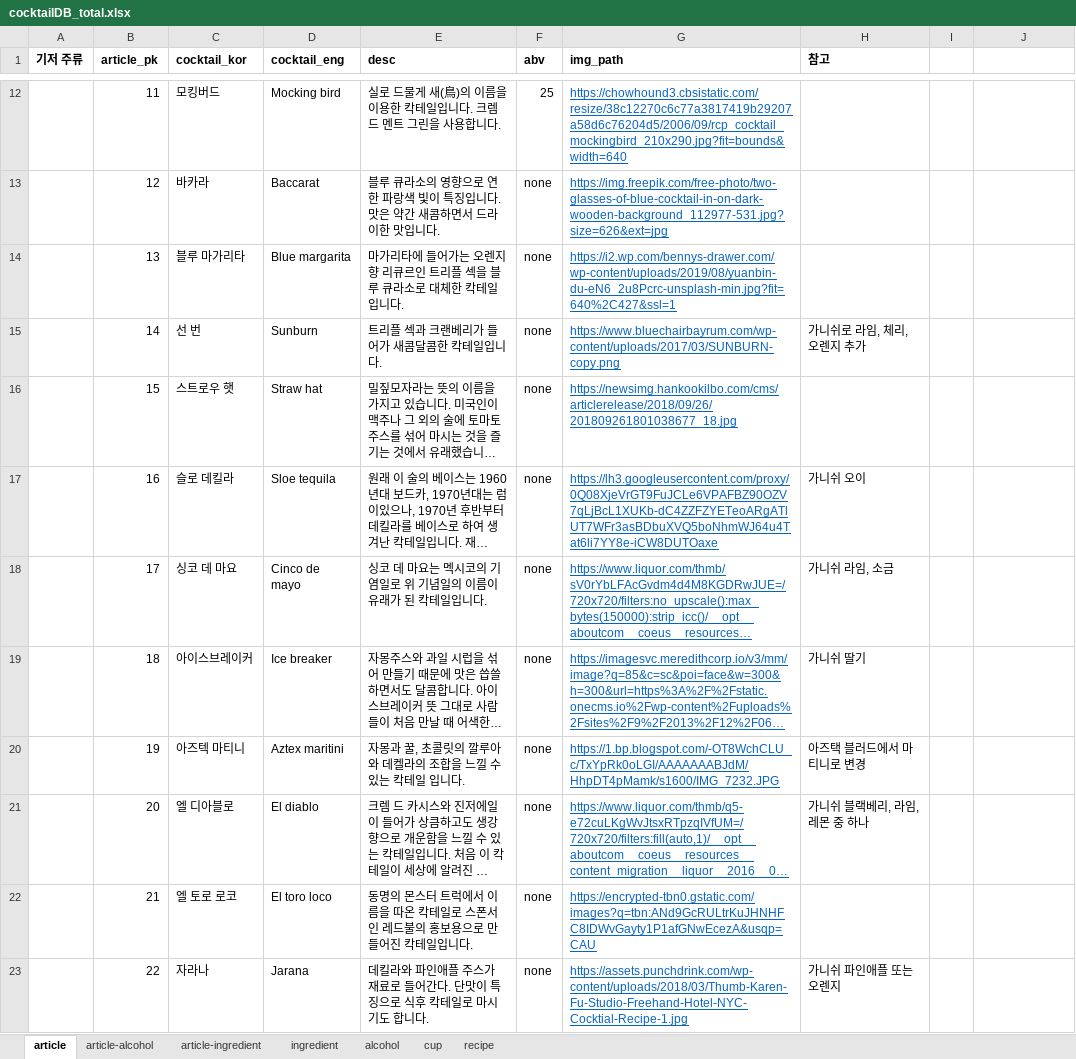
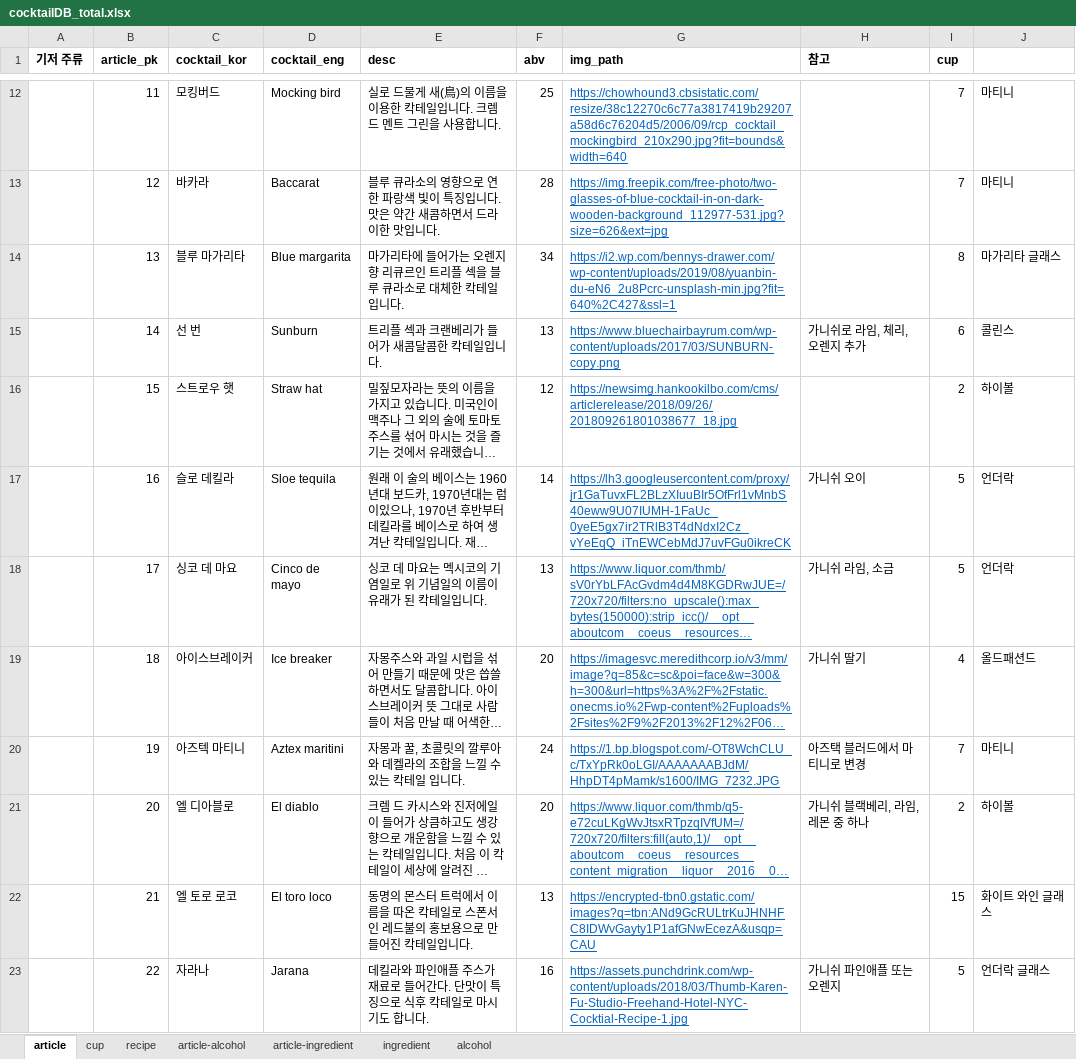
Before and after one commit to melthleeth/bangba, an Excel workbook: DB/cocktailDB/cocktailDB_total.xlsx, sheet article, drawn as a sheet; only a part is shown, gaps mark what is left out; long unchanged cells end in …; values as stored, in another font and other column widths than the file's, no borders; the diff covers the shown part only; the diff names each change by its address in the sheet, - before the commit and + after, or states it on an @@ line.

```diff
--- a/DB/cocktailDB/cocktailDB_total.xlsx (sheet article)
+++ b/DB/cocktailDB/cocktailDB_total.xlsx (sheet article)
@@ sheet tab order changed: article | cup | recipe | article-alcohol | article-ingredient | ingredient | alcohol @@
-I1: (empty)
+I1: cup
-I12:I13 (cup): (empty)
+I12:I13 (cup): 7
-J12:J13: (empty)
+J12:J13: 마티니
-F13 (abv): none
+F13 (abv): 28
-F14 (abv): none
+F14 (abv): 34
-I14 (cup): (empty)
+I14 (cup): 8
-J14: (empty)
+J14: 마가리타 글래스
-F15 (abv): none
+F15 (abv): 13
-I15 (cup): (empty)
+I15 (cup): 6
-J15: (empty)
+J15: 콜린스
-F16 (abv): none
+F16 (abv): 12
-I16 (cup): (empty)
+I16 (cup): 2
-J16: (empty)
+J16: 하이볼
-F17 (abv): none
+F17 (abv): 14
-G17 (img_path): https://lh3.googleusercontent.com/proxy/0Q08XjeVrGT9FuJCLe6VPAFBZ90OZV7qLjBcL1XUKb-dC4ZZFZYETeoARgATlUT7WFr3asBDbuXVQ5boNhmWJ64u4Tat6li7YY8e-iCW8DUTOaxe
+G17 (img_path): https://lh3.googleusercontent.com/proxy/jr1GaTuvxFL2BLzXIuuBIr5OfFrl1vMnbS40eww9U07IUMH-1FaUc_0yeE5gx7ir2TRlB3T4dNdxI2Cz_vYeEqQ_iTnEWCebMdJ7uvFGu0ikreCK
-I17:I18 (cup): (empty)
+I17:I18 (cup): 5
-J17:J18: (empty)
+J17:J18: 언더락
-F18 (abv): none
+F18 (abv): 13
-F19 (abv): none
+F19 (abv): 20
-I19 (cup): (empty)
+I19 (cup): 4
-J19: (empty)
+J19: 올드패션드
-F20 (abv): none
+F20 (abv): 24
-I20 (cup): (empty)
+I20 (cup): 7
-J20: (empty)
+J20: 마티니
-F21 (abv): none
+F21 (abv): 20
-I21 (cup): (empty)
+I21 (cup): 2
-J21: (empty)
+J21: 하이볼
-F22 (abv): none
+F22 (abv): 13
-I22 (cup): (empty)
+I22 (cup): 15
-J22: (empty)
+J22: 화이트 와인 글래스
-F23 (abv): none
+F23 (abv): 16
-I23 (cup): (empty)
+I23 (cup): 5
-J23: (empty)
+J23: 언더락 글래스
```
Also changed, not shown: 40 edited cells elsewhere in this sheet, sheet recipe, sheet cup, sheet article-ingredient, sheet alcohol, sheet article-alcohol.
